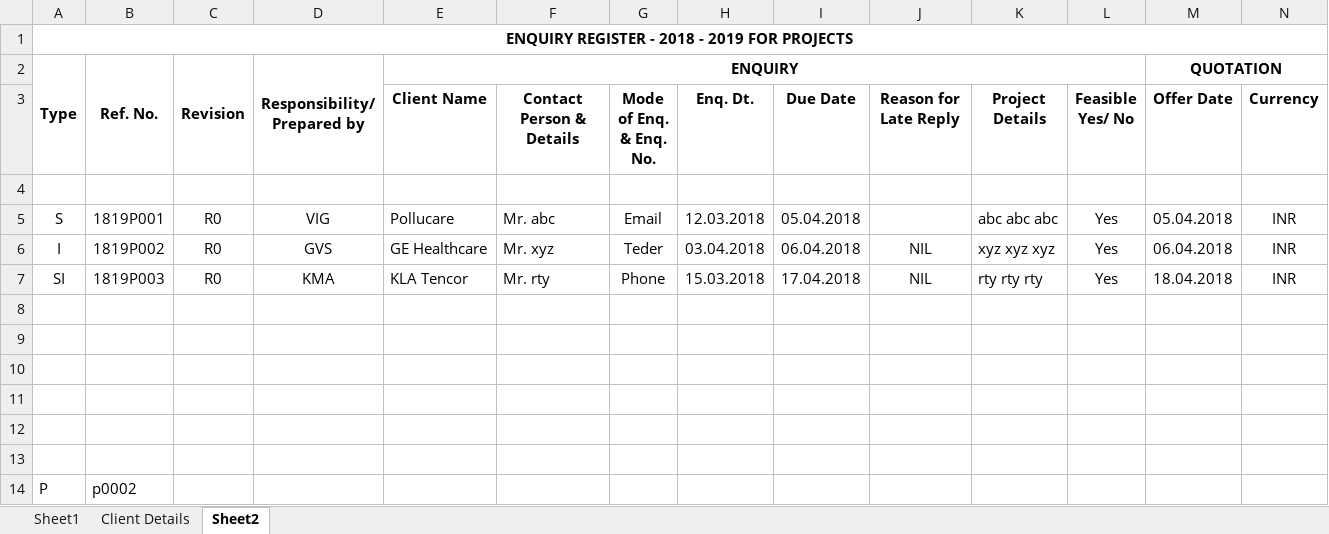
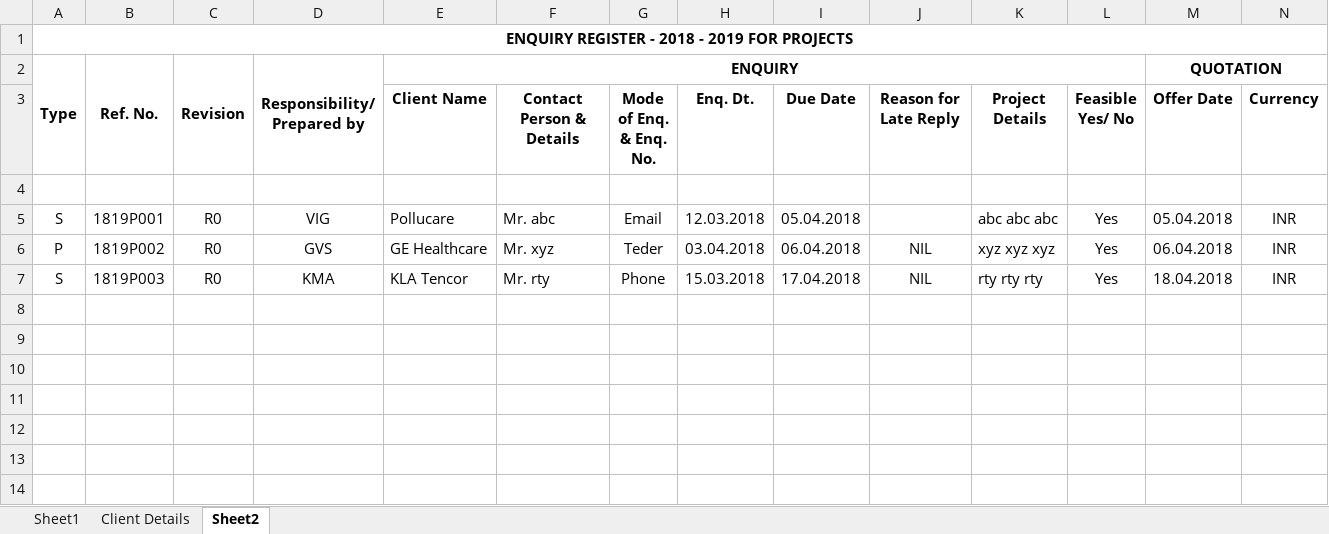
Before and after one commit to dhanasekar13/ccd2, an Excel workbook: src/excel/Project Enquiry Register - 18-19 Template.xlsx, sheet Sheet2, drawn as a sheet; only a part is shown; values as stored, in another font and other column widths than the file's, no borders; rows hold the shown columns only; the diff names each change by its address in the sheet, - before the commit and + after, or states it on an @@ line.

```diff
--- a/src/excel/Project Enquiry Register - 18-19 Template.xlsx (sheet Sheet2)
+++ b/src/excel/Project Enquiry Register - 18-19 Template.xlsx (sheet Sheet2)
-A6: I
+A6: P
-A7: SI
+A7: S
-row 8: (empty)
-row 9: (empty)
-row 10: (empty)
-row 11: (empty)
-row 12: (empty)
-row 13: (empty)
-row 14: P | p0002
```
Also changed, not shown: src/excel/assigneng.xlsx, src/excel/login.xlsx, 16 other files.
